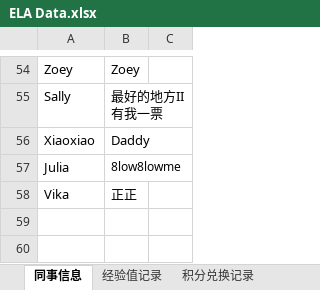
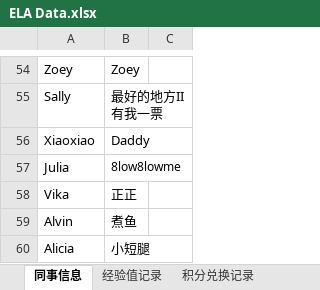
Before and after one commit to Neverwhateve/ela-leaderboard, an Excel workbook: ELA Data.xlsx, sheet 同事信息, drawn as a sheet; only a part is shown, gaps mark what is left out; values as stored, in another font and other column widths than the file's, no borders; the diff names each change by its address in the sheet, - before the commit and + after, or states it on an @@ line.

```diff
--- a/ELA Data.xlsx (sheet 同事信息)
+++ b/ELA Data.xlsx (sheet 同事信息)
+row 59: Alvin | 煮鱼
+row 60: Alicia | 小短腿
```
Also changed, not shown: sheet 经验值记录.
